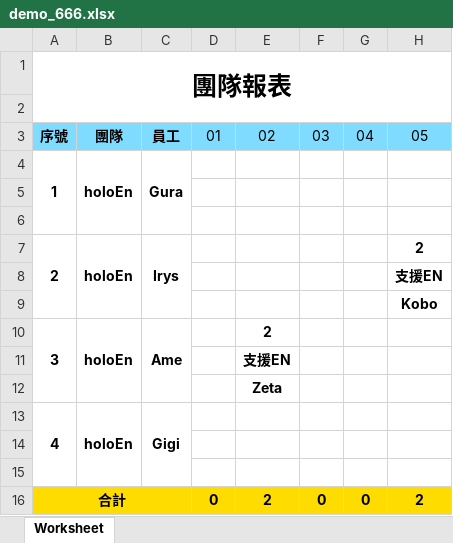
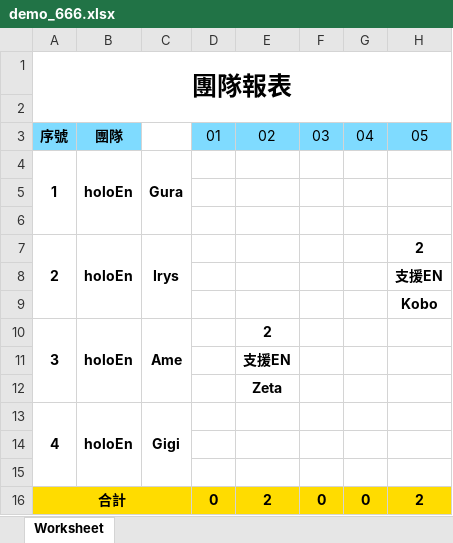
Before and after one commit to Mu395179/PHPExcel, an Excel workbook: phpexcel_test/demo_666.xlsx, sheet Worksheet, drawn as a sheet; only a part is shown; values as stored, in another font and other column widths than the file's, no borders; the diff names each change by its address in the sheet, - before the commit and + after, or states it on an @@ line.

```diff
--- a/phpexcel_test/demo_666.xlsx (sheet Worksheet)
+++ b/phpexcel_test/demo_666.xlsx (sheet Worksheet)
-C3: 員工
+C3: (empty)
-C3 fill: #7FDBFF
+C3 fill: none
```
Also changed, not shown: 3 other files.
